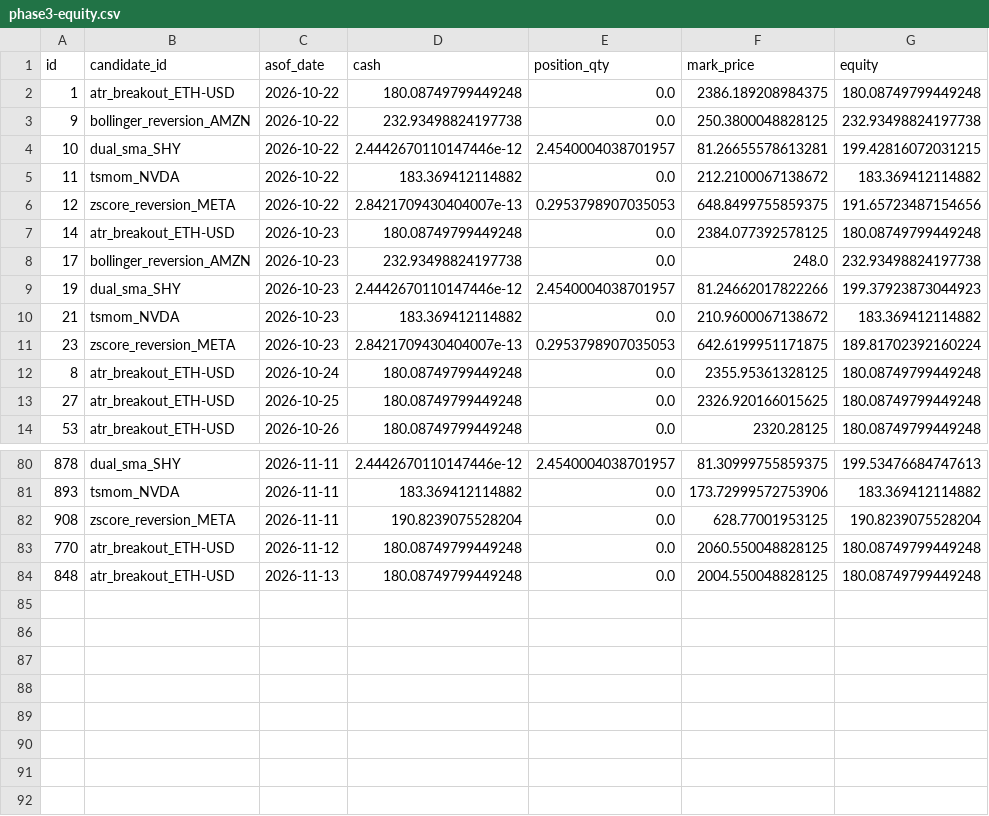
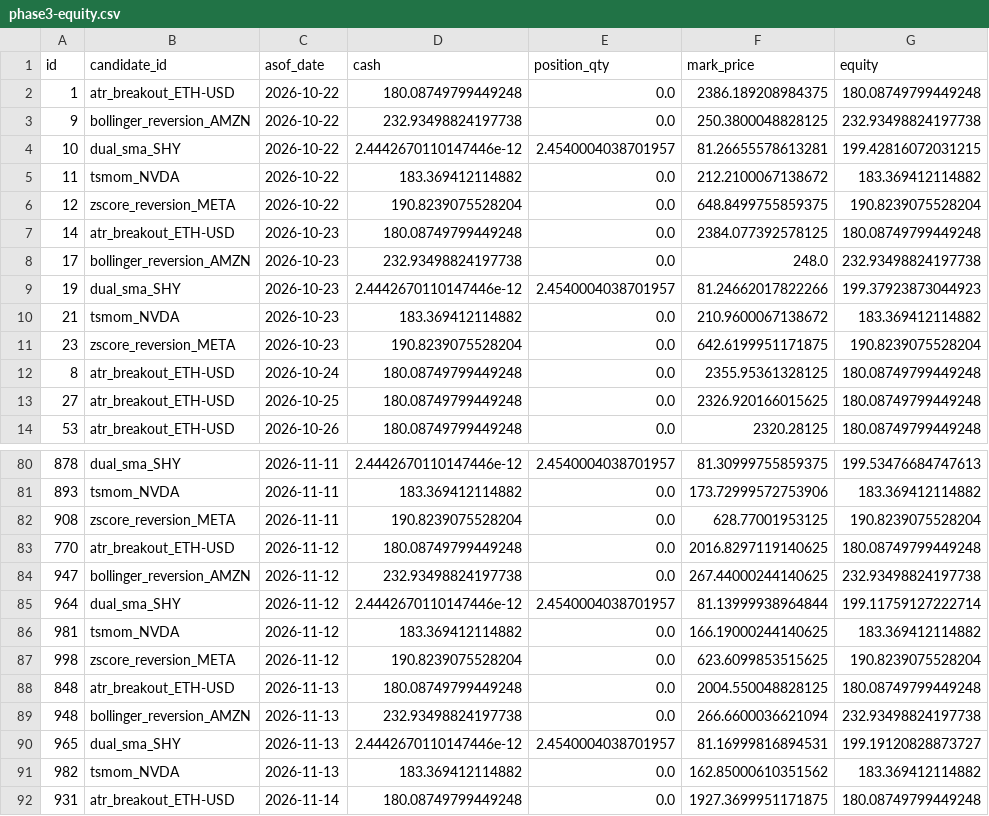
Before and after one commit to AadeshSahoo/QuantStrategyFinder, a CSV file: exports/phase3-equity.csv, drawn as a sheet; only a part is shown, gaps mark what is left out; the diff covers the shown part only.

```diff
--- a/exports/phase3-equity.csv
+++ b/exports/phase3-equity.csv
@@ -5,3 +5,3 @@ id,candidate_id,asof_date,cash,position_qty,mark_price,equity
 11,tsmom_NVDA,2026-10-22,183.369412114882,0.0,212.2100067138672,183.369412114882
-12,zscore_reversion_META,2026-10-22,2.8421709430404007e-13,0.2953798907035053,648.8499755859375,191.65723487154656
+12,zscore_reversion_META,2026-10-22,190.8239075528204,0.0,648.8499755859375,190.8239075528204
 14,atr_breakout_ETH-USD,2026-10-23,180.08749799449248,0.0,2384.077392578125,180.08749799449248
@@ -10,3 +10,3 @@ id,candidate_id,asof_date,cash,position_qty,mark_price,equity
 21,tsmom_NVDA,2026-10-23,183.369412114882,0.0,210.9600067138672,183.369412114882
-23,zscore_reversion_META,2026-10-23,2.8421709430404007e-13,0.2953798907035053,642.6199951171875,189.81702392160224
+23,zscore_reversion_META,2026-10-23,190.8239075528204,0.0,642.6199951171875,190.8239075528204
 8,atr_breakout_ETH-USD,2026-10-24,180.08749799449248,0.0,2355.95361328125,180.08749799449248
@@ -82,3 +82,11 @@ id,candidate_id,asof_date,cash,position_qty,mark_price,equity
 908,zscore_reversion_META,2026-11-11,190.8239075528204,0.0,628.77001953125,190.8239075528204
-770,atr_breakout_ETH-USD,2026-11-12,180.08749799449248,0.0,2060.550048828125,180.08749799449248
+770,atr_breakout_ETH-USD,2026-11-12,180.08749799449248,0.0,2016.8297119140625,180.08749799449248
+947,bollinger_reversion_AMZN,2026-11-12,232.93498824197738,0.0,267.44000244140625,232.93498824197738
+964,dual_sma_SHY,2026-11-12,2.4442670110147446e-12,2.4540004038701957,81.13999938964844,199.11759127222714
+981,tsmom_NVDA,2026-11-12,183.369412114882,0.0,166.19000244140625,183.369412114882
+998,zscore_reversion_META,2026-11-12,190.8239075528204,0.0,623.6099853515625,190.8239075528204
 848,atr_breakout_ETH-USD,2026-11-13,180.08749799449248,0.0,2004.550048828125,180.08749799449248
+948,bollinger_reversion_AMZN,2026-11-13,232.93498824197738,0.0,266.6600036621094,232.93498824197738
+965,dual_sma_SHY,2026-11-13,2.4442670110147446e-12,2.4540004038701957,81.16999816894531,199.19120828873727
+982,tsmom_NVDA,2026-11-13,183.369412114882,0.0,162.85000610351562,183.369412114882
+931,atr_breakout_ETH-USD,2026-11-14,180.08749799449248,0.0,1927.3699951171875,180.08749799449248
```
Also changed, not shown: 36 edited cells elsewhere in this file, exports/phase3-forward-performance.csv, exports/phase3-orders.csv, 6 other files.
